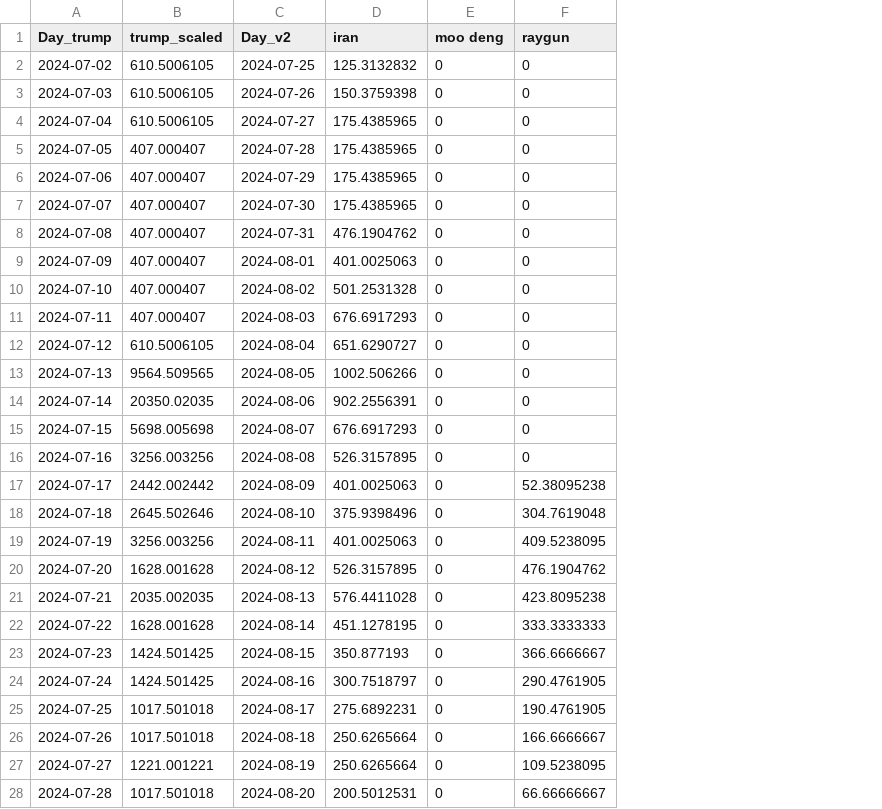
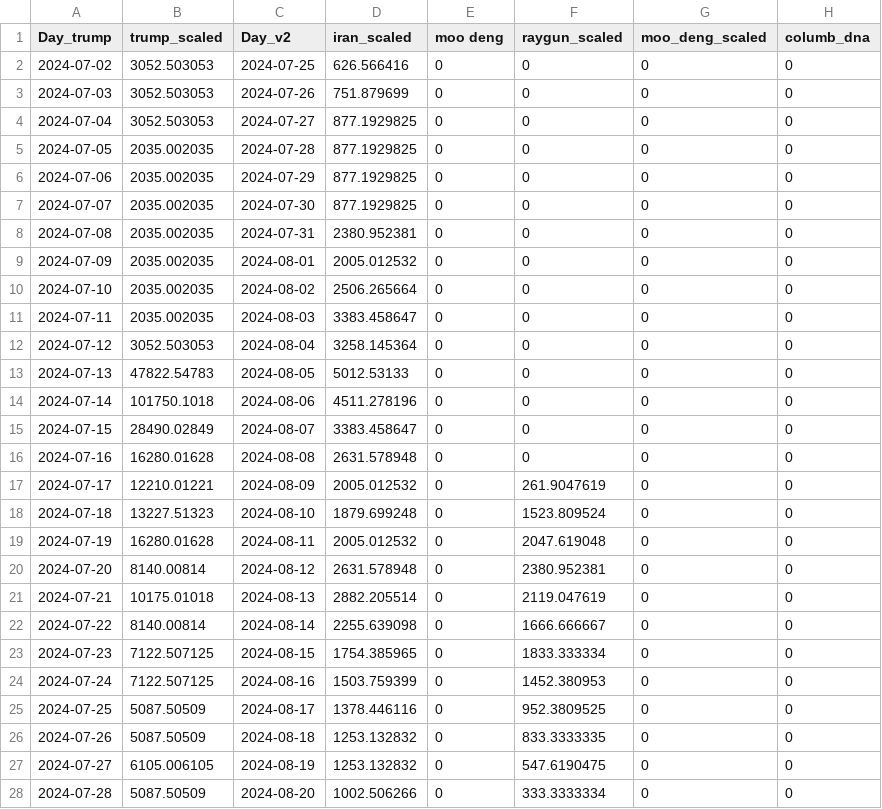
Before and after one commit to AndreiAf02/Math574_Project, a CSV file: Google_trends.csv, drawn as a sheet; only a part is shown; removed rows and columns are numbered as before the commit, all else as after; the diff covers the shown part only; the diff names each change by its address in the sheet, - before the commit and + after, or states it on an @@ line.

Commit message:
Add files via upload

```diff
--- a/Google_trends.csv
+++ b/Google_trends.csv
-column D (iran), rows 2-28: 125.3132832 | 150.3759398 | 175.4385965 | 175.4385965 | 175.4385965 | 175.4385965 | 476.1904762 | 401.0025063 | 501.2531328 | 676.6917293 | 651.6290727 | 1002.506266 | 902.2556391 | 676.6917293 | 526.3157895 | 401.0025063 | 375.9398496 | 401.0025063 | 526.3157895 | 576.4411028 | 451.1278195 | 350.877193 | 300.7518797 | 275.6892231 | 250.6265664 | 250.6265664 | 200.5012531
+column D (iran_scaled), rows 2-28: 626.566416 | 751.879699 | 877.1929825 | 877.1929825 | 877.1929825 | 877.1929825 | 2380.952381 | 2005.012532 | 2506.265664 | 3383.458647 | 3258.145364 | 5012.53133 | 4511.278196 | 3383.458647 | 2631.578948 | 2005.012532 | 1879.699248 | 2005.012532 | 2631.578948 | 2882.205514 | 2255.639098 | 1754.385965 | 1503.759399 | 1378.446116 | 1253.132832 | 1253.132832 | 1002.506266
-column F (raygun), rows 2-28: 0 | 0 | 0 | 0 | 0 | 0 | 0 | 0 | 0 | 0 | 0 | 0 | 0 | 0 | 0 | 52.38095238 | 304.7619048 | 409.5238095 | 476.1904762 | 423.8095238 | 333.3333333 | 366.6666667 | 290.4761905 | 190.4761905 | 166.6666667 | 109.5238095 | 66.66666667
+column F (raygun_scaled), rows 2-28: 0 | 0 | 0 | 0 | 0 | 0 | 0 | 0 | 0 | 0 | 0 | 0 | 0 | 0 | 0 | 261.9047619 | 1523.809524 | 2047.619048 | 2380.952381 | 2119.047619 | 1666.666667 | 1833.333334 | 1452.380953 | 952.3809525 | 833.3333335 | 547.6190475 | 333.3333334
+column G (moo_deng_scaled), rows 2-28: all 0
+column H (columb_dna), rows 2-28: all 0
-B2:B4 (trump_scaled): 610.5006105
+B2:B4 (trump_scaled): 3052.503053
-B5:B11 (trump_scaled): 407.000407
+B5:B11 (trump_scaled): 2035.002035
-B12 (trump_scaled): 610.5006105
+B12 (trump_scaled): 3052.503053
-B13 (trump_scaled): 9564.509565
+B13 (trump_scaled): 47822.54783
-B14 (trump_scaled): 20350.02035
+B14 (trump_scaled): 101750.1018
-B15 (trump_scaled): 5698.005698
+B15 (trump_scaled): 28490.02849
-B16 (trump_scaled): 3256.003256
+B16 (trump_scaled): 16280.01628
-B17 (trump_scaled): 2442.002442
+B17 (trump_scaled): 12210.01221
-B18 (trump_scaled): 2645.502646
+B18 (trump_scaled): 13227.51323
-B19 (trump_scaled): 3256.003256
+B19 (trump_scaled): 16280.01628
-B20 (trump_scaled): 1628.001628
+B20 (trump_scaled): 8140.00814
-B21 (trump_scaled): 2035.002035
+B21 (trump_scaled): 10175.01018
-B22 (trump_scaled): 1628.001628
+B22 (trump_scaled): 8140.00814
-B23:B24 (trump_scaled): 1424.501425
+B23:B24 (trump_scaled): 7122.507125
-B25:B26 (trump_scaled): 1017.501018
+B25:B26 (trump_scaled): 5087.50509
-B27 (trump_scaled): 1221.001221
+B27 (trump_scaled): 6105.006105
-B28 (trump_scaled): 1017.501018
+B28 (trump_scaled): 5087.50509
```
Also changed, not shown: 66 edited cells elsewhere in this file.
